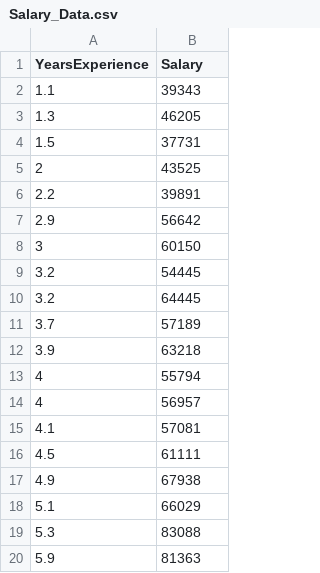
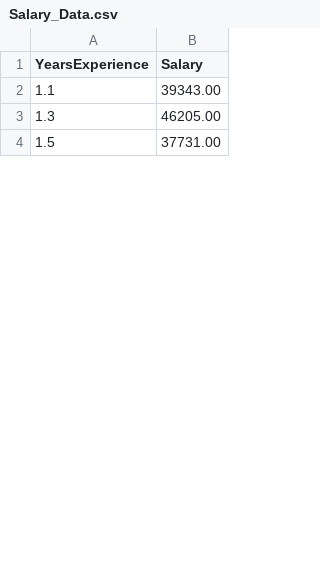
Before and after one commit to rakibhossain18/Price-Prediction-using-Linear-Regression, a CSV file: Salary_Data.csv, drawn as a sheet; only a part is shown; the diff covers the shown part only.

```diff
--- a/Salary_Data.csv
+++ b/Salary_Data.csv
@@ -1,20 +1,4 @@
 YearsExperience,Salary
-1.1,39343
-1.3,46205
-1.5,37731
-2,43525
-2.2,39891
-2.9,56642
-3,60150
-3.2,54445
-3.2,64445
-3.7,57189
-3.9,63218
-4,55794
-4,56957
-4.1,57081
-4.5,61111
-4.9,67938
-5.1,66029
-5.3,83088
-5.9,81363
+1.1,39343.00
+1.3,46205.00
+1.5,37731.00
```
Also changed, not shown: 27 added rows and 11 removed rows elsewhere in this file, 6 other files.
